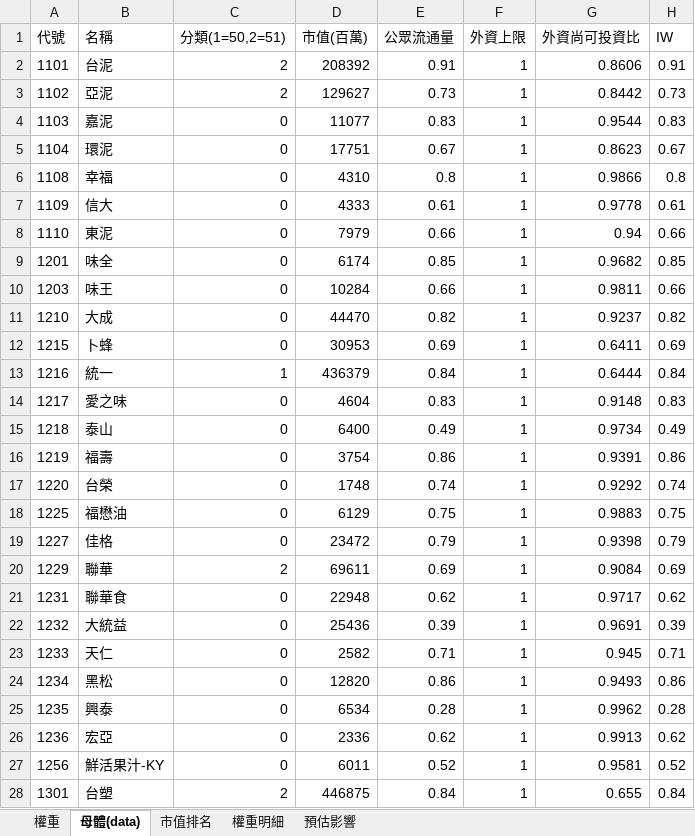
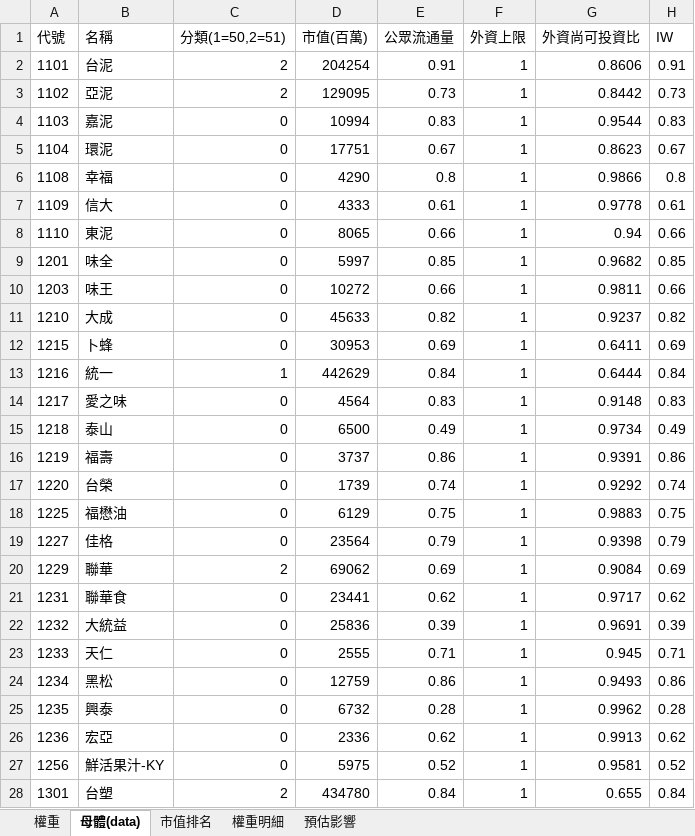
Before and after one commit to Jagon7/jagon-space-station, an Excel workbook: data/rebalance/pred/0050.xlsx, sheet 母體(data), drawn as a sheet; only a part is shown; values as stored, in another font and other column widths than the file's, no borders; the diff covers the shown part only; the diff names each change by its address in the sheet, - before the commit and + after, or states it on an @@ line.

```diff
--- a/data/rebalance/pred/0050.xlsx (sheet 母體(data))
+++ b/data/rebalance/pred/0050.xlsx (sheet 母體(data))
-D2 (市值(百萬)): 208392
+D2 (市值(百萬)): 204254
-D3 (市值(百萬)): 129627
+D3 (市值(百萬)): 129095
-D4 (市值(百萬)): 11077
+D4 (市值(百萬)): 10994
-D6 (市值(百萬)): 4310
+D6 (市值(百萬)): 4290
-D8 (市值(百萬)): 7979
+D8 (市值(百萬)): 8065
-D9 (市值(百萬)): 6174
+D9 (市值(百萬)): 5997
-D10 (市值(百萬)): 10284
+D10 (市值(百萬)): 10272
-D11 (市值(百萬)): 44470
+D11 (市值(百萬)): 45633
-D13 (市值(百萬)): 436379
+D13 (市值(百萬)): 442629
-D14 (市值(百萬)): 4604
+D14 (市值(百萬)): 4564
-D15 (市值(百萬)): 6400
+D15 (市值(百萬)): 6500
-D16 (市值(百萬)): 3754
+D16 (市值(百萬)): 3737
-D17 (市值(百萬)): 1748
+D17 (市值(百萬)): 1739
-D19 (市值(百萬)): 23472
+D19 (市值(百萬)): 23564
-D20 (市值(百萬)): 69611
+D20 (市值(百萬)): 69062
-D21 (市值(百萬)): 22948
+D21 (市值(百萬)): 23441
-D22 (市值(百萬)): 25436
+D22 (市值(百萬)): 25836
-D23 (市值(百萬)): 2582
+D23 (市值(百萬)): 2555
-D24 (市值(百萬)): 12820
+D24 (市值(百萬)): 12759
-D25 (市值(百萬)): 6534
+D25 (市值(百萬)): 6732
-D27 (市值(百萬)): 6011
+D27 (市值(百萬)): 5975
-D28 (市值(百萬)): 446875
+D28 (市值(百萬)): 434780
```
Also changed, not shown: 2 added rows, 2 removed rows and 978 edited cells elsewhere in this sheet, sheet 市值排名, sheet 權重, sheet 預估影響, sheet 權重明細, data/rebalance/pred/0051.xlsx, data/rebalance/pred/0056.xlsx, 17 other files.
